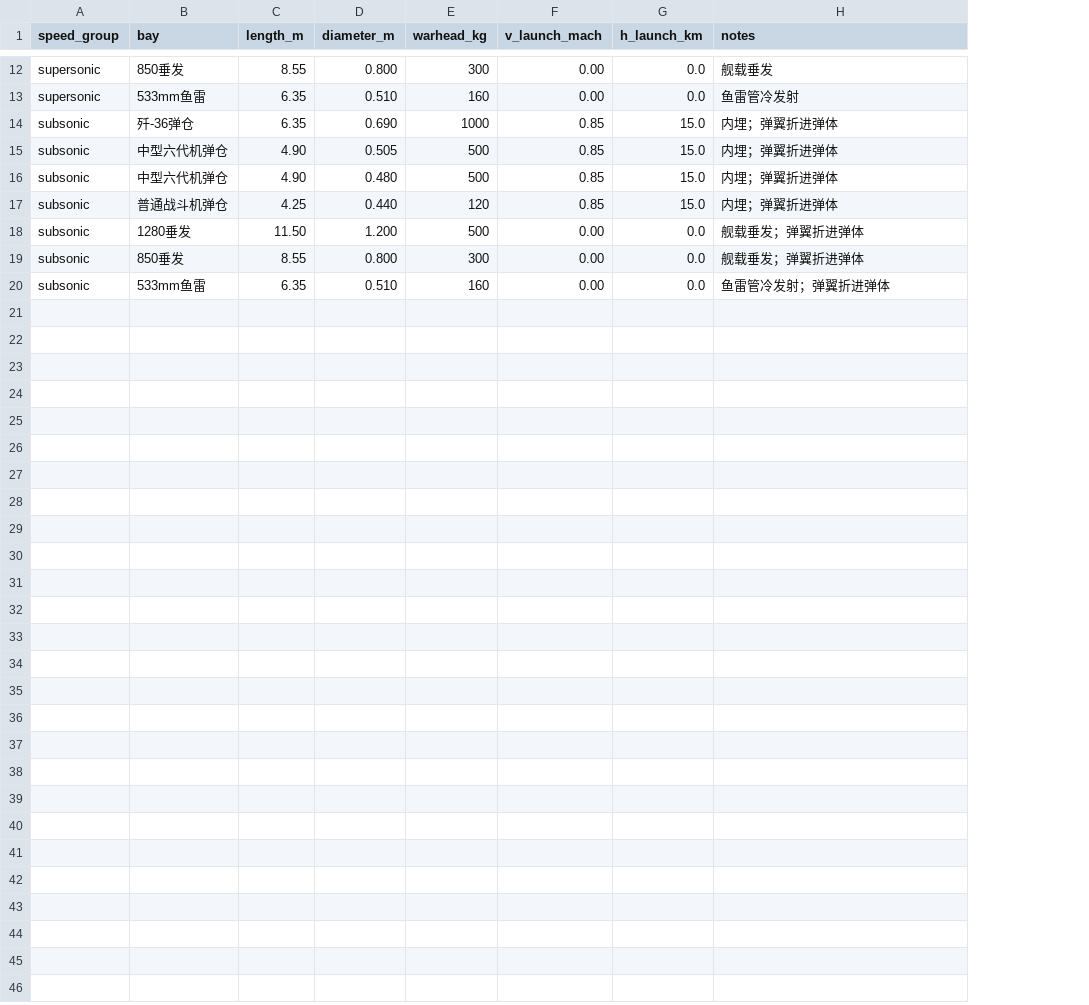
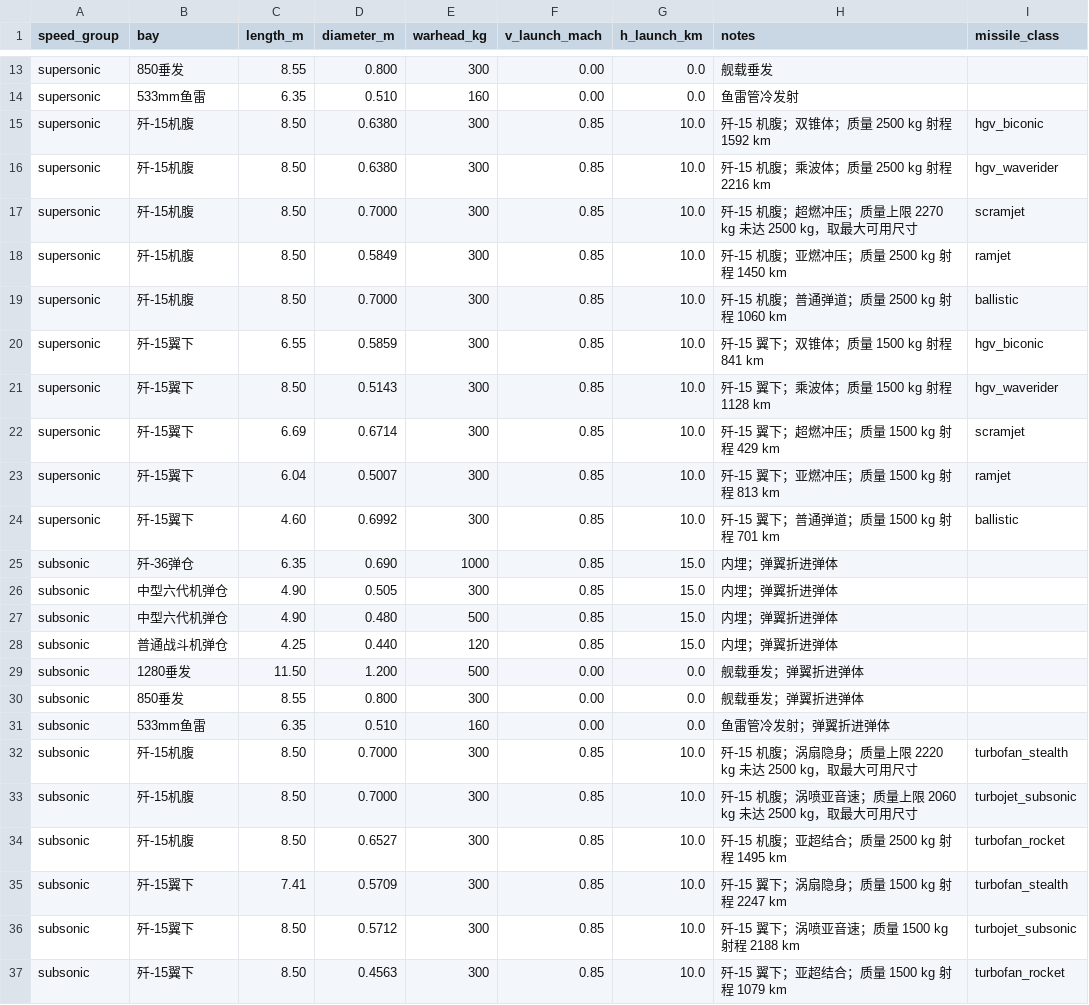
Before and after one commit to xtxsinan-lgtm/military_simulators, a CSV file: data/missile_range_preset_database.csv, drawn as a sheet; only a part is shown, gaps mark what is left out; addresses are those after the commit; the diff covers the shown part only; the diff names each change by its address in the sheet, - before the commit and + after, or states it on an @@ line.

```diff
--- a/data/missile_range_preset_database.csv
+++ b/data/missile_range_preset_database.csv
+column I (missile_class), empty
+row 15: supersonic | 歼-15机腹 | 8.50 | 0.6380 | 300 | 0.85 | 10.0 | 歼-15 机腹；双锥体；质量 2500 kg 射程 1592 km | hgv_biconic
+row 16: supersonic | 歼-15机腹 | 8.50 | 0.6380 | 300 | 0.85 | 10.0 | 歼-15 机腹；乘波体；质量 2500 kg 射程 2216 km | hgv_waverider
+row 17: supersonic | 歼-15机腹 | 8.50 | 0.7000 | 300 | 0.85 | 10.0 | 歼-15 机腹；超燃冲压；质量上限 2270 kg 未达 2500 kg，取最大可用尺寸 | scramjet
+row 18: supersonic | 歼-15机腹 | 8.50 | 0.5849 | 300 | 0.85 | 10.0 | 歼-15 机腹；亚燃冲压；质量 2500 kg 射程 1450 km | ramjet
+row 19: supersonic | 歼-15机腹 | 8.50 | 0.7000 | 300 | 0.85 | 10.0 | 歼-15 机腹；普通弹道；质量 2500 kg 射程 1060 km | ballistic
+row 20: supersonic | 歼-15翼下 | 6.55 | 0.5859 | 300 | 0.85 | 10.0 | 歼-15 翼下；双锥体；质量 1500 kg 射程 841 km | hgv_biconic
+row 21: supersonic | 歼-15翼下 | 8.50 | 0.5143 | 300 | 0.85 | 10.0 | 歼-15 翼下；乘波体；质量 1500 kg 射程 1128 km | hgv_waverider
+row 22: supersonic | 歼-15翼下 | 6.69 | 0.6714 | 300 | 0.85 | 10.0 | 歼-15 翼下；超燃冲压；质量 1500 kg 射程 429 km | scramjet
+row 23: supersonic | 歼-15翼下 | 6.04 | 0.5007 | 300 | 0.85 | 10.0 | 歼-15 翼下；亚燃冲压；质量 1500 kg 射程 813 km | ramjet
+row 24: supersonic | 歼-15翼下 | 4.60 | 0.6992 | 300 | 0.85 | 10.0 | 歼-15 翼下；普通弹道；质量 1500 kg 射程 701 km | ballistic
-E26 (warhead_kg): 500
+E26 (warhead_kg): 300
+row 32: subsonic | 歼-15机腹 | 8.50 | 0.7000 | 300 | 0.85 | 10.0 | 歼-15 机腹；涡扇隐身；质量上限 2220 kg 未达 2500 kg，取最大可用尺寸 | turbofan_stealth
+row 33: subsonic | 歼-15机腹 | 8.50 | 0.7000 | 300 | 0.85 | 10.0 | 歼-15 机腹；涡喷亚音速；质量上限 2060 kg 未达 2500 kg，取最大可用尺寸 | turbojet_subsonic
+row 34: subsonic | 歼-15机腹 | 8.50 | 0.6527 | 300 | 0.85 | 10.0 | 歼-15 机腹；亚超结合；质量 2500 kg 射程 1495 km | turbofan_rocket
+row 35: subsonic | 歼-15翼下 | 7.41 | 0.5709 | 300 | 0.85 | 10.0 | 歼-15 翼下；涡扇隐身；质量 1500 kg 射程 2247 km | turbofan_stealth
+row 36: subsonic | 歼-15翼下 | 8.50 | 0.5712 | 300 | 0.85 | 10.0 | 歼-15 翼下；涡喷亚音速；质量 1500 kg 射程 2188 km | turbojet_subsonic
+row 37: subsonic | 歼-15翼下 | 8.50 | 0.4563 | 300 | 0.85 | 10.0 | 歼-15 翼下；亚超结合；质量 1500 kg 射程 1079 km | turbofan_rocket
```
Also changed, not shown: 1 added row and 3 edited cells elsewhere in this file, docs/py/data/missile_range_preset_database.csv, 12 other files.
